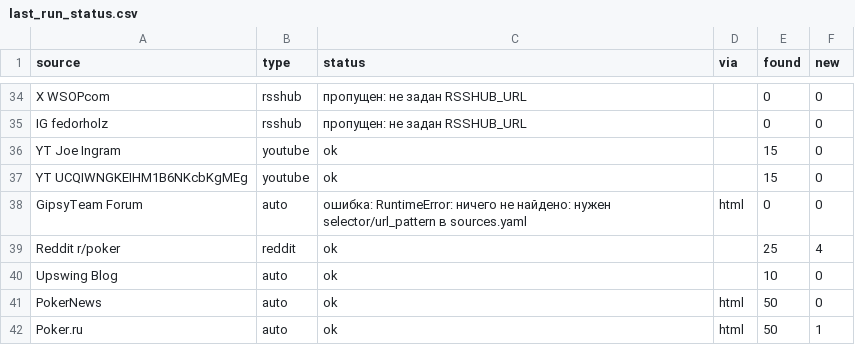
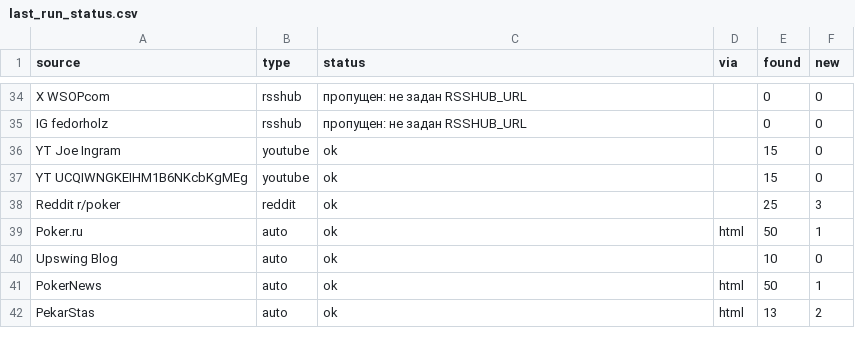
Before and after one commit to marta702/pokeroff-news, a CSV file: out/last_run_status.csv, drawn as a sheet; only a part is shown, gaps mark what is left out; the diff covers the shown part only.

```diff
--- a/out/last_run_status.csv
+++ b/out/last_run_status.csv
@@ -37,6 +37,6 @@ YT Joe Ingram,youtube,ok,,15,0
 YT UCQIWNGKEIHM1B6NKcbKgMEg,youtube,ok,,15,0
-GipsyTeam Forum,auto,ошибка: RuntimeError: ничего не найдено: нужен selector/url_pattern в sources.yaml,html,0,0
-Reddit r/poker,reddit,ok,,25,4
+Reddit r/poker,reddit,ok,,25,3
+Poker.ru,auto,ok,html,50,1
 Upswing Blog,auto,ok,,10,0
-PokerNews,auto,ok,html,50,0
-Poker.ru,auto,ok,html,50,1
+PokerNews,auto,ok,html,50,1
+PekarStas,auto,ok,html,13,2
```
Also changed, not shown: 1 added row, 2 removed rows, 6 moved rows and 5 edited cells elsewhere in this file, 2 other files.
